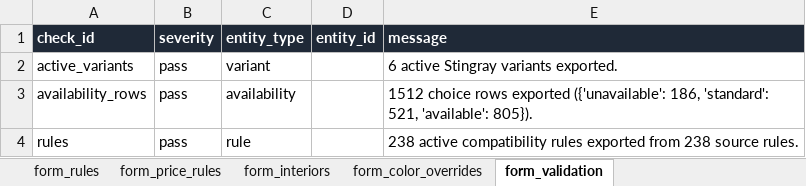
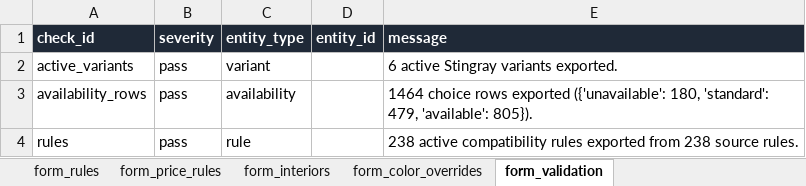
Before and after one commit to seanzmc/27vette, an Excel workbook: stingray_master.xlsx, sheet form_validation, drawn as a sheet; values as stored, in another font and other column widths than the file's, no borders; the diff names each change by its address in the sheet, - before the commit and + after, or states it on an @@ line.

```diff
--- a/stingray_master.xlsx (sheet form_validation)
+++ b/stingray_master.xlsx (sheet form_validation)
-E3 (message): 1512 choice rows exported ({'unavailable': 186, 'standard': 521, 'available': 805}).
+E3 (message): 1464 choice rows exported ({'unavailable': 180, 'standard': 479, 'available': 805}).
```
Also changed, not shown: sheet form_choices, sheet stingray_options, 5 other files.
